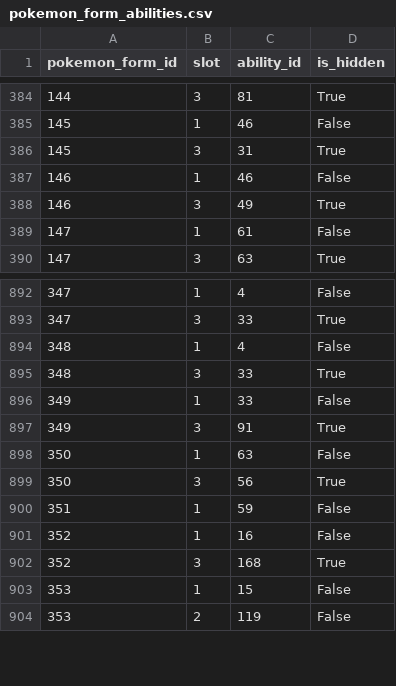
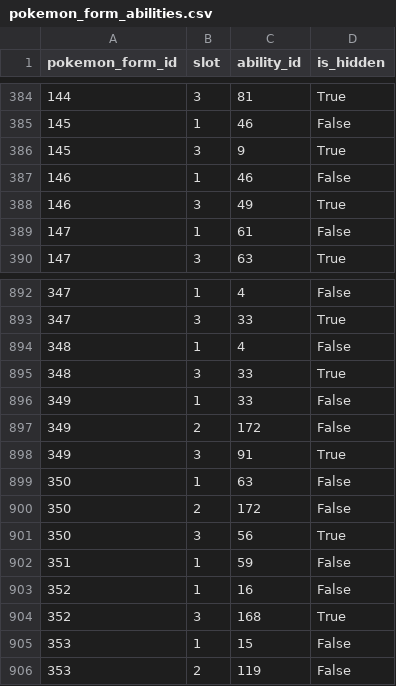
Before and after one commit to CatTrinket/tcod-asb, a CSV file: asb/db/data/pokemon_form_abilities.csv, drawn as a sheet; only a part is shown, gaps mark what is left out.

Commit message:
Give Feebas, Milotic, and Zapdos their new abilities. #37

```diff
--- a/asb/db/data/pokemon_form_abilities.csv
+++ b/asb/db/data/pokemon_form_abilities.csv
@@ -385,3 +385,3 @@ pokemon_form_id,slot,ability_id,is_hidden
 145,1,46,False
-145,3,31,True
+145,3,9,True
 146,1,46,False
@@ -896,4 +896,6 @@ pokemon_form_id,slot,ability_id,is_hidden
 349,1,33,False
+349,2,172,False
 349,3,91,True
 350,1,63,False
+350,2,172,False
 350,3,56,True
```
